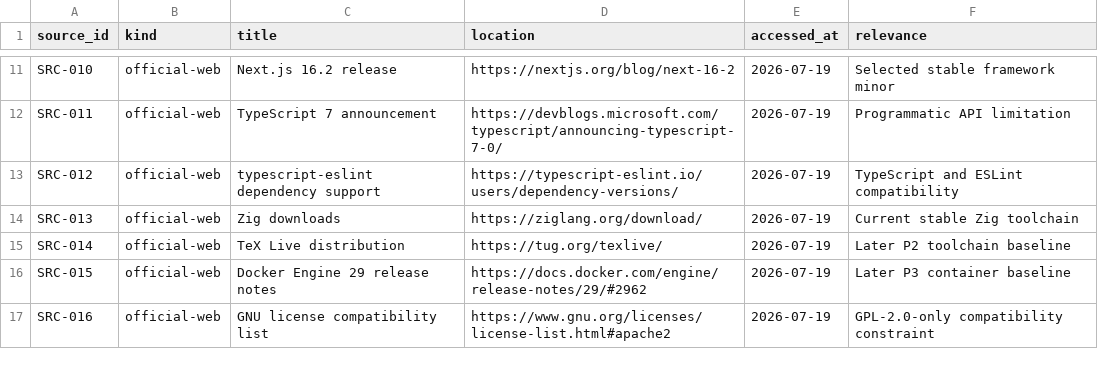
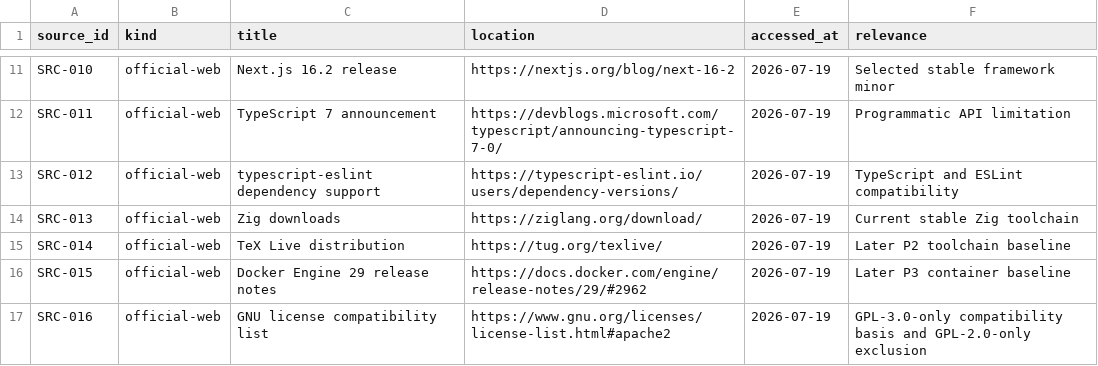
Before and after one commit to LynnColeArt/invoice-manager, a CSV file: kitty-specs/p0-contract-spine-01KXYY0J/research/source-register.csv, drawn as a sheet; only a part is shown, gaps mark what is left out.

```diff
--- a/kitty-specs/p0-contract-spine-01KXYY0J/research/source-register.csv
+++ b/kitty-specs/p0-contract-spine-01KXYY0J/research/source-register.csv
@@ -16,2 +16,2 @@ SRC-014,official-web,TeX Live distribution,https://tug.org/texlive/,2026-07-19,L
 SRC-015,official-web,Docker Engine 29 release notes,https://docs.docker.com/engine/release-notes/29/#2962,2026-07-19,Later P3 container baseline
-SRC-016,official-web,GNU license compatibility list,https://www.gnu.org/licenses/license-list.html#apache2,2026-07-19,GPL-2.0-only compatibility constraint
+SRC-016,official-web,GNU license compatibility list,https://www.gnu.org/licenses/license-list.html#apache2,2026-07-19,GPL-3.0-only compatibility basis and GPL-2.0-only exclusion
```
Also changed, not shown: 6 other files.
